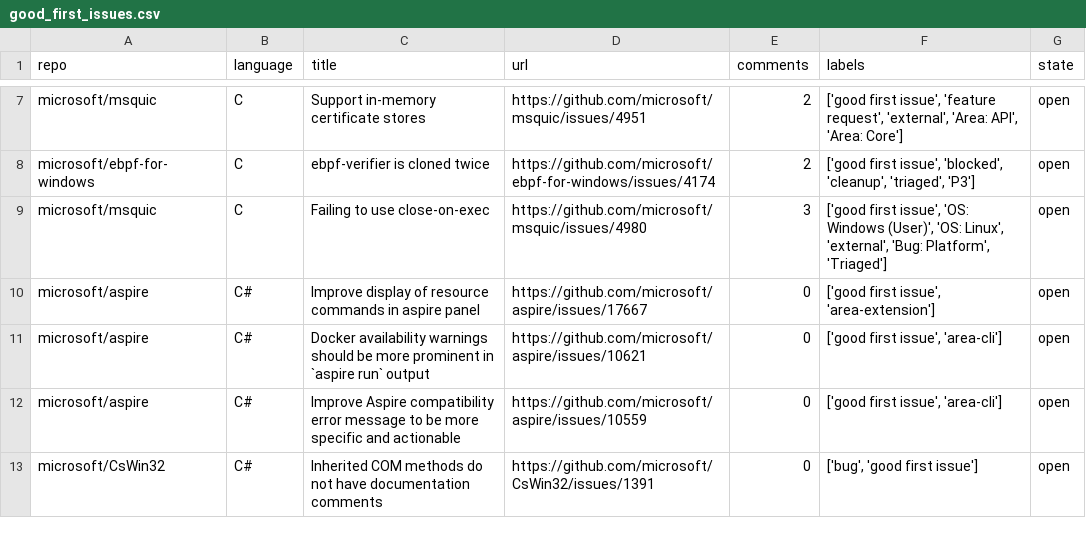
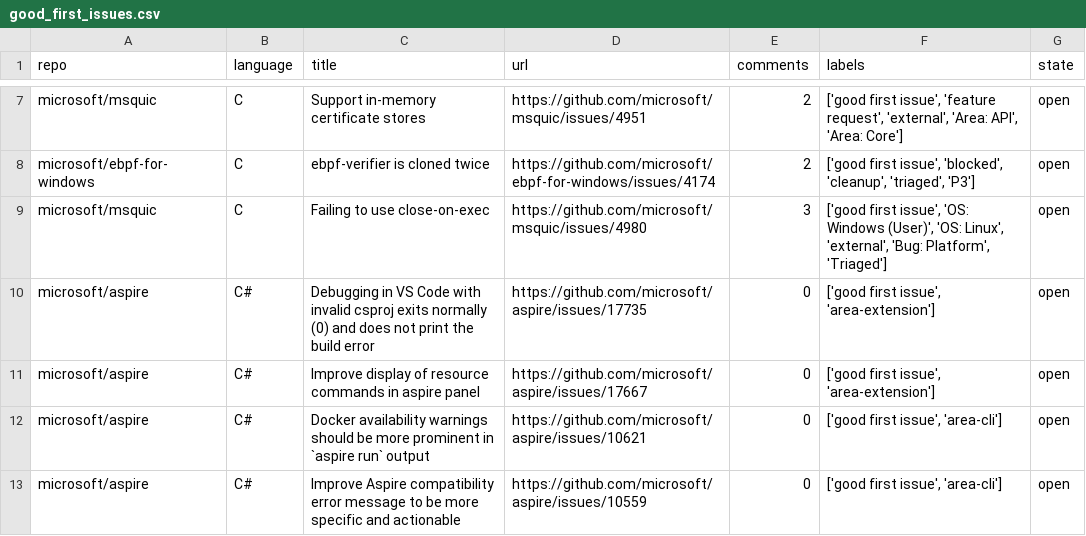
Before and after one commit to drkrillo/good-first-issues, a CSV file: good_first_issues.csv, drawn as a sheet; only a part is shown, gaps mark what is left out; the shorter side is filled out with more unchanged rows; the diff covers the shown part only; the diff names each change by its address in the sheet, - before the commit and + after, or states it on an @@ line.

```diff
--- a/good_first_issues.csv
+++ b/good_first_issues.csv
+row 10: microsoft/aspire | C# | Debugging in VS Code with invalid csproj exits normally (0) and does not print the build error | https://github.com/microsoft/aspire/issues/17735 | 0 | ['good first issue', 'area-extension'] | open
```
Also changed, not shown: 4 added rows, 5 removed rows and 1 edited cell elsewhere in this file, 1 other file.
